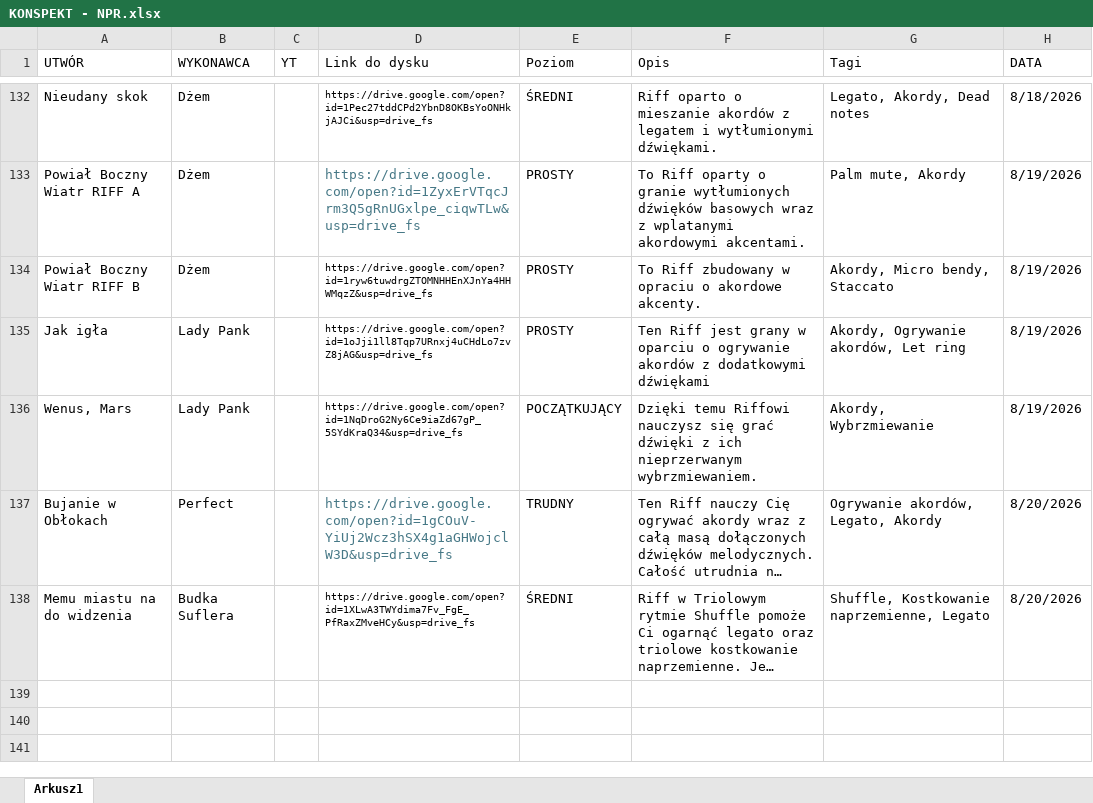
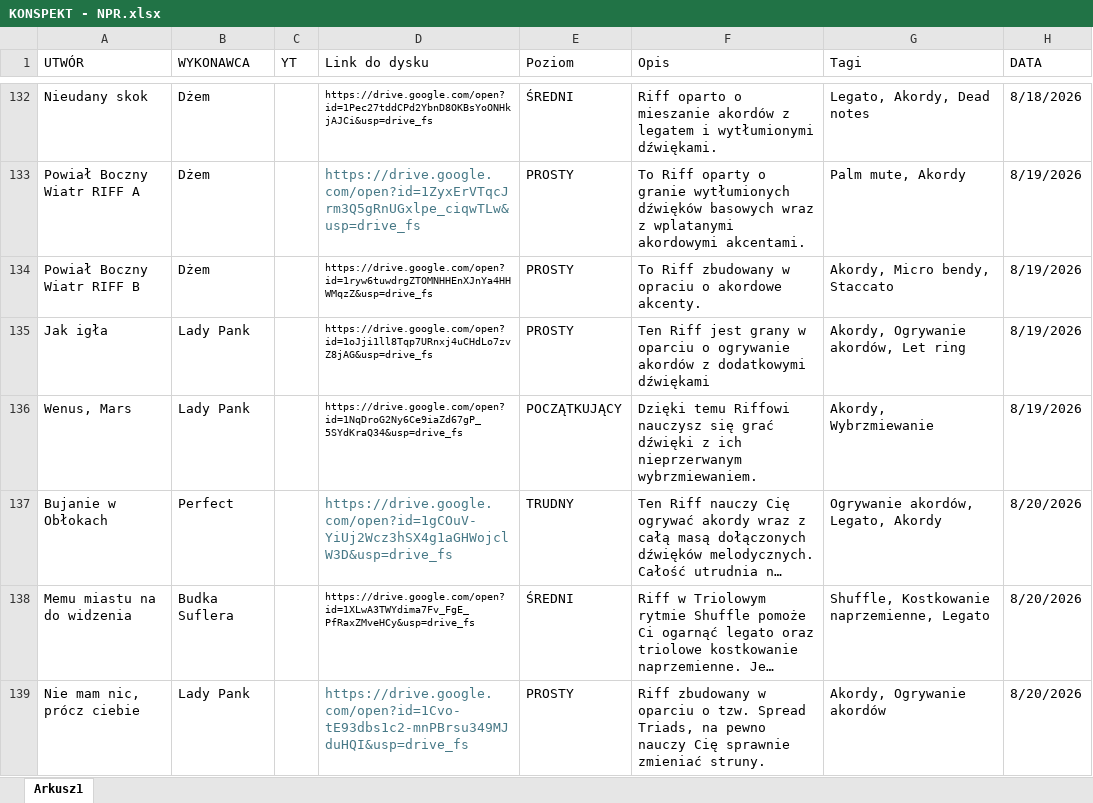
Before and after one commit to WujekSzpon/najlepsze-polskie-riffy, an Excel workbook: KONSPEKT - NPR.xlsx, sheet Arkusz1, drawn as a sheet; only a part is shown, gaps mark what is left out; long unchanged cells end in …; values as stored, in another font and other column widths than the file's, no borders; table styles not drawn; the diff names each change by its address in the sheet, - before the commit and + after, or states it on an @@ line.

Commit message:
Add files via upload

```diff
--- a/KONSPEKT - NPR.xlsx (sheet Arkusz1)
+++ b/KONSPEKT - NPR.xlsx (sheet Arkusz1)
+row 139: Nie mam nic, prócz ciebie | Lady Pank |  | https://drive.google.com/open?id=1Cvo-tE93dbs1c2-mnPBrsu349MJduHQI&usp=drive_fs | PROSTY | Riff zbudowany w oparciu o tzw. Spread Triads, na pewno nauczy Cię sprawnie zmieniać struny. | Akordy, Ogrywanie akordów | 8/20/2026
```
